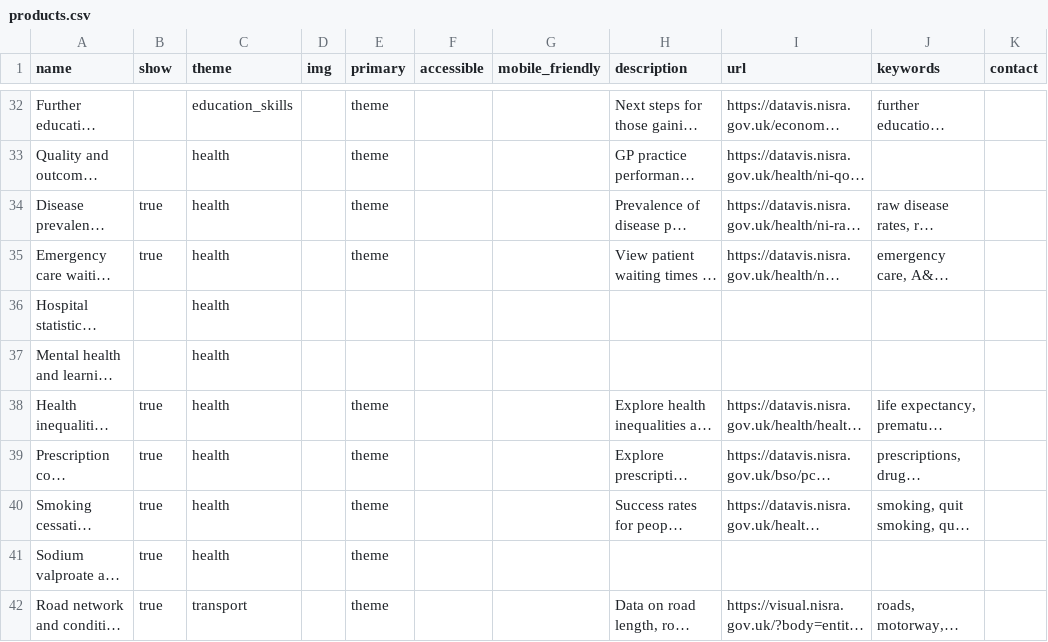
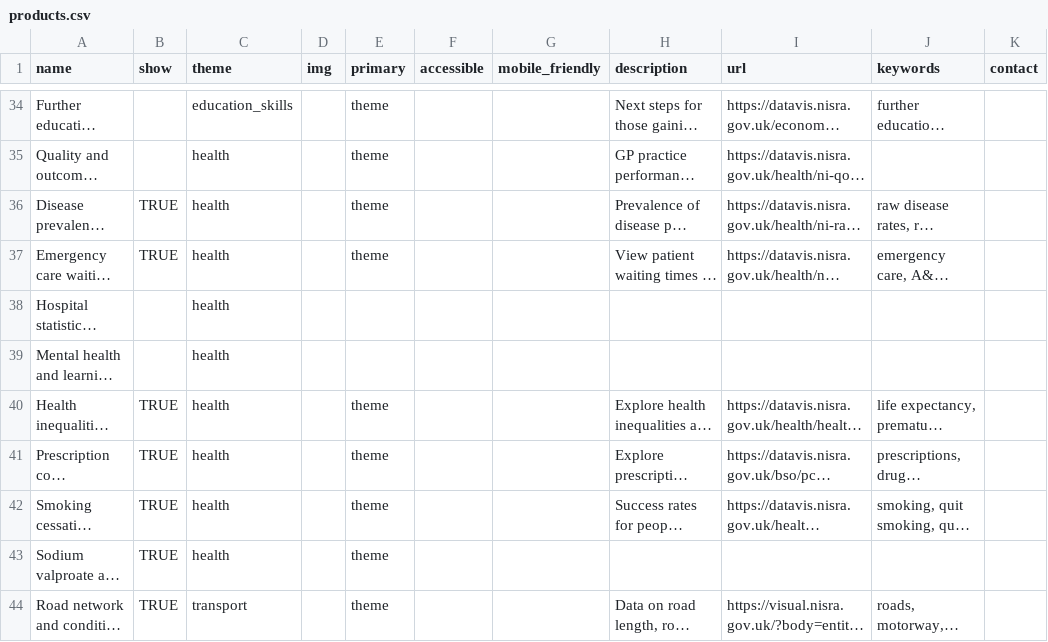
Before and after one commit to NISRA-Tech-Lab/explore-homepage, a CSV file: public/data/products.csv, drawn as a sheet; only a part is shown, gaps mark what is left out; long unchanged cells end in …; addresses are those after the commit; the diff covers the shown part only; the diff names each change by its address in the sheet, - before the commit and + after, or states it on an @@ line.

```diff
--- a/public/data/products.csv
+++ b/public/data/products.csv
-B36:B37 (show): true
+B36:B37 (show): TRUE
-B40:B44 (show): true
+B40:B44 (show): TRUE
```
Also changed, not shown: 2 added rows and 43 edited cells elsewhere in this file, 3 other files.
